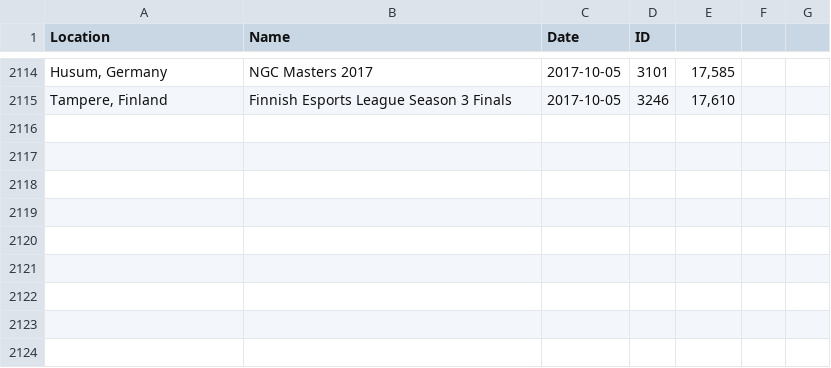
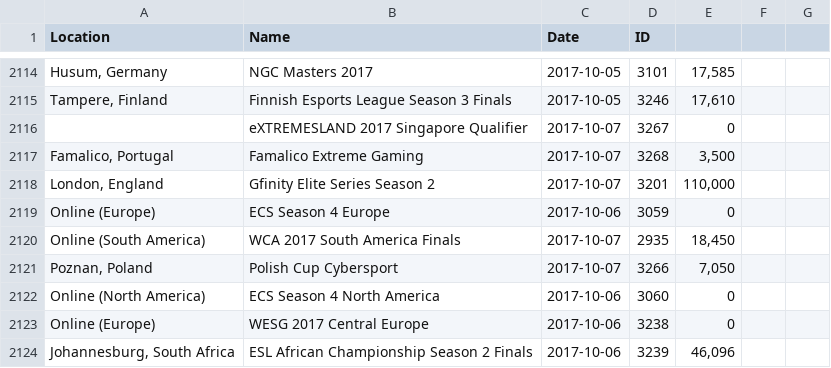
Before and after one commit to Liam-F/HLTV-Scraper, a CSV file: csv/eventIDs.csv, drawn as a sheet; only a part is shown, gaps mark what is left out; the diff names each change by its address in the sheet, - before the commit and + after, or states it on an @@ line.

```diff
--- a/csv/eventIDs.csv
+++ b/csv/eventIDs.csv
+row 2116:  | eXTREMESLAND 2017 Singapore Qualifier | 2017-10-07 | 3267 | 0
+row 2117: Famalico, Portugal | Famalico Extreme Gaming | 2017-10-07 | 3268 | 3,500
+row 2118: London, England | Gfinity Elite Series Season 2 | 2017-10-07 | 3201 | 110,000
+row 2119: Online (Europe) | ECS Season 4 Europe | 2017-10-06 | 3059 | 0
+row 2120: Online (South America) | WCA 2017 South America Finals | 2017-10-07 | 2935 | 18,450
+row 2121: Poznan, Poland | Polish Cup Cybersport | 2017-10-07 | 3266 | 7,050
+row 2122: Online (North America) | ECS Season 4 North America | 2017-10-06 | 3060 | 0
+row 2123: Online (Europe) | WESG 2017 Central Europe | 2017-10-06 | 3238 | 0
+row 2124: Johannesburg, South Africa | ESL African Championship Season 2 Finals | 2017-10-06 | 3239 | 46,096
```
Also changed, not shown: csv/completedEvents.csv, csv/eventPrizes.csv, 6 other files.
